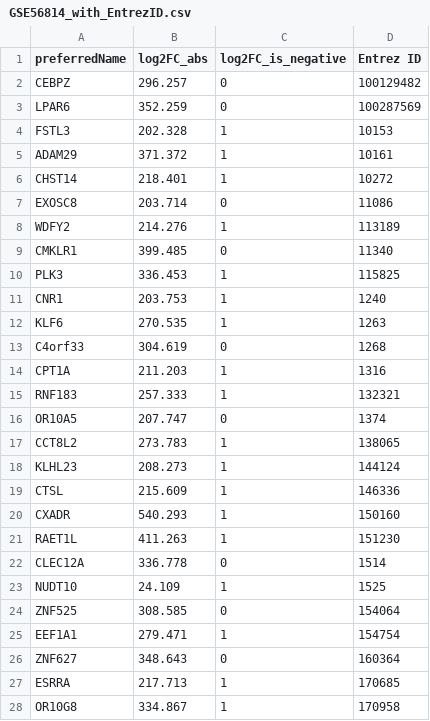
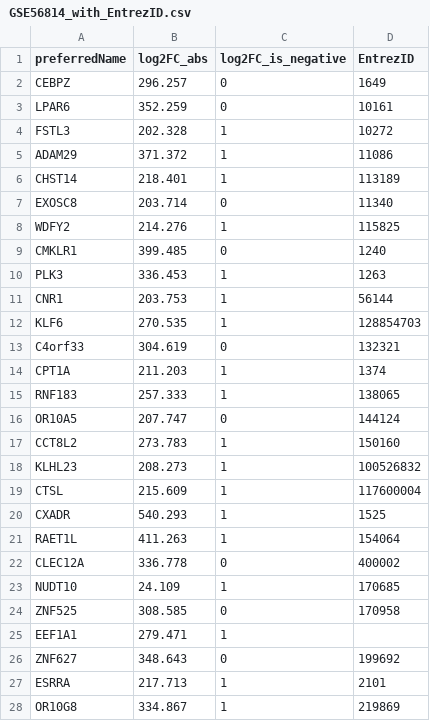
Before and after one commit to project-2025-data4health-group-7/Final-Project, a CSV file: project-3-final/GSE56814_with_EntrezID.csv, drawn as a sheet; only a part is shown; the diff covers the shown part only.

Commit message:
Atualizando arquivo

```diff
--- a/project-3-final/GSE56814_with_EntrezID.csv
+++ b/project-3-final/GSE56814_with_EntrezID.csv
@@ -1,28 +1,28 @@
-preferredName,log2FC_abs,log2FC_is_negative,Entrez ID
-CEBPZ,296.257,0,100129482
-LPAR6,352.259,0,100287569
-FSTL3,202.328,1,10153
-ADAM29,371.372,1,10161
-CHST14,218.401,1,10272
-EXOSC8,203.714,0,11086
-WDFY2,214.276,1,113189
-CMKLR1,399.485,0,11340
-PLK3,336.453,1,115825
-CNR1,203.753,1,1240
-KLF6,270.535,1,1263
-C4orf33,304.619,0,1268
-CPT1A,211.203,1,1316
-RNF183,257.333,1,132321
-OR10A5,207.747,0,1374
-CCT8L2,273.783,1,138065
-KLHL23,208.273,1,144124
-CTSL,215.609,1,146336
-CXADR,540.293,1,150160
-RAET1L,411.263,1,151230
-CLEC12A,336.778,0,1514
-NUDT10,24.109,1,1525
-ZNF525,308.585,0,154064
-EEF1A1,279.471,1,154754
-ZNF627,348.643,0,160364
-ESRRA,217.713,1,170685
-OR10G8,334.867,1,170958
+preferredName,log2FC_abs,log2FC_is_negative,EntrezID
+CEBPZ,296.257,0,1649
+LPAR6,352.259,0,10161
+FSTL3,202.328,1,10272
+ADAM29,371.372,1,11086
+CHST14,218.401,1,113189
+EXOSC8,203.714,0,11340
+WDFY2,214.276,1,115825
+CMKLR1,399.485,0,1240
+PLK3,336.453,1,1263
+CNR1,203.753,1,56144
+KLF6,270.535,1,128854703
+C4orf33,304.619,0,132321
+CPT1A,211.203,1,1374
+RNF183,257.333,1,138065
+OR10A5,207.747,0,144124
+CCT8L2,273.783,1,150160
+KLHL23,208.273,1,100526832
+CTSL,215.609,1,117600004
+CXADR,540.293,1,1525
+RAET1L,411.263,1,154064
+CLEC12A,336.778,0,400002
+NUDT10,24.109,1,170685
+ZNF525,308.585,0,170958
+EEF1A1,279.471,1,
+ZNF627,348.643,0,199692
+ESRRA,217.713,1,2101
+OR10G8,334.867,1,219869
```
Also changed, not shown: 13 removed rows and 103 edited cells elsewhere in this file.
